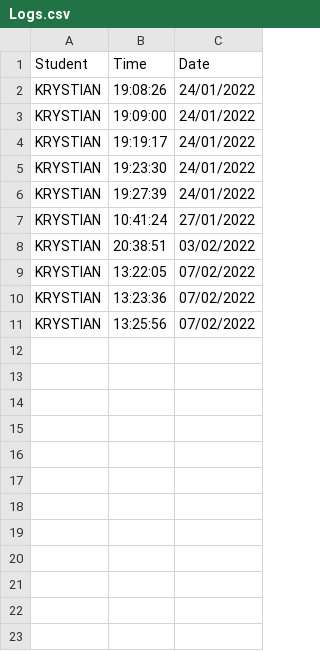
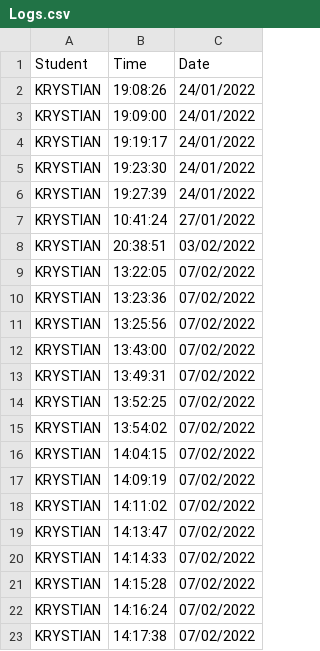
Before and after one commit to krystianopryszek99/Applied-Project-and-Minor-Dissertation, a CSV file: clockingLog/Logs.csv, drawn as a sheet.

```diff
--- a/clockingLog/Logs.csv
+++ b/clockingLog/Logs.csv
@@ -11 +11,13 @@ KRYSTIAN,13:23:36,07/02/2022
 KRYSTIAN,13:25:56,07/02/2022
+KRYSTIAN,13:43:00,07/02/2022
+KRYSTIAN,13:49:31,07/02/2022
+KRYSTIAN,13:52:25,07/02/2022
+KRYSTIAN,13:54:02,07/02/2022
+KRYSTIAN,14:04:15,07/02/2022
+KRYSTIAN,14:09:19,07/02/2022
+KRYSTIAN,14:11:02,07/02/2022
+KRYSTIAN,14:13:47,07/02/2022
+KRYSTIAN,14:14:33,07/02/2022
+KRYSTIAN,14:15:28,07/02/2022
+KRYSTIAN,14:16:24,07/02/2022
+KRYSTIAN,14:17:38,07/02/2022
```
Also changed, not shown: records.csv, 1 other file.
